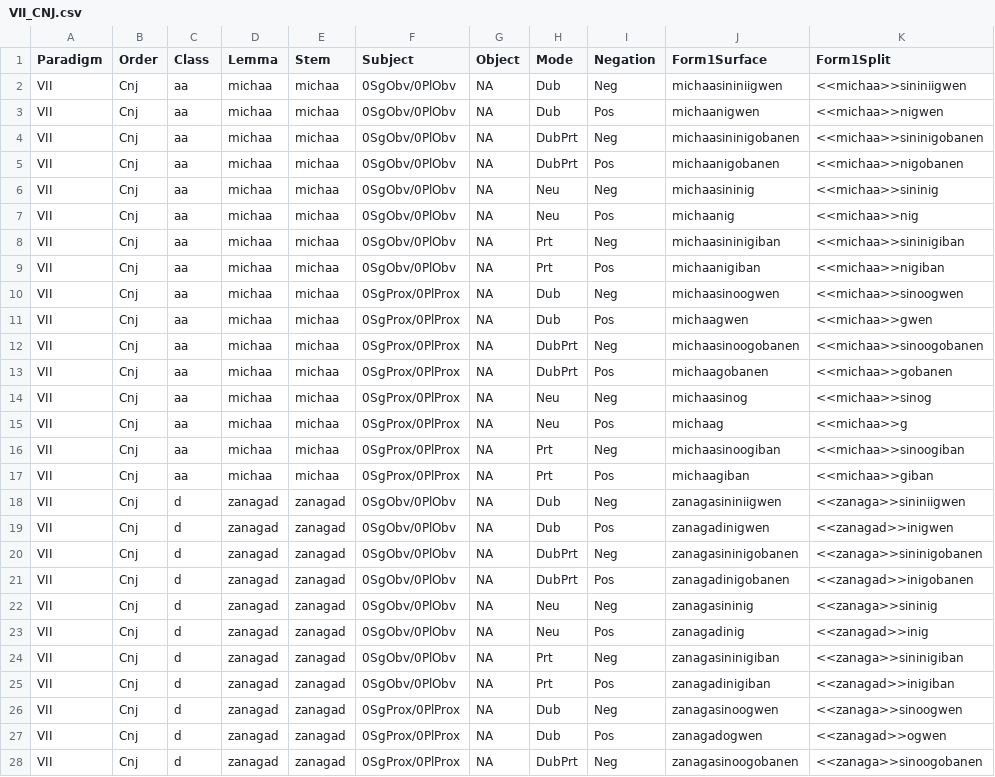
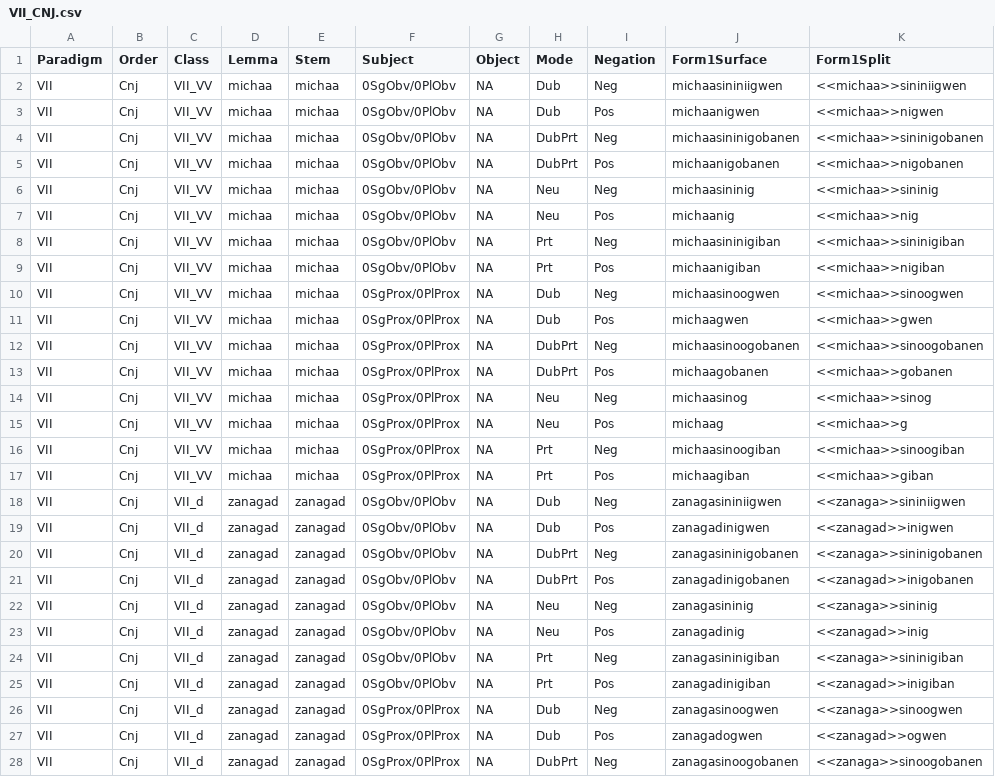
Before and after one commit to ELF-Lab/OjibweMorph, a CSV file: Spreadsheets/VII_CNJ.csv, drawn as a sheet; only a part is shown; the diff covers the shown part only; the diff names each change by its address in the sheet, - before the commit and + after, or states it on an @@ line.

```diff
--- a/Spreadsheets/VII_CNJ.csv
+++ b/Spreadsheets/VII_CNJ.csv
-C2:C17 (Class): aa
+C2:C17 (Class): VII_VV
-C18:C28 (Class): d
+C18:C28 (Class): VII_d
```
Also changed, not shown: 101 edited cells elsewhere in this file, Spreadsheets/VII_IND.csv.
